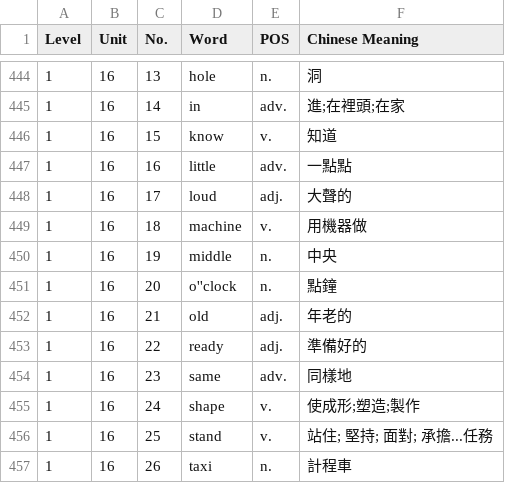
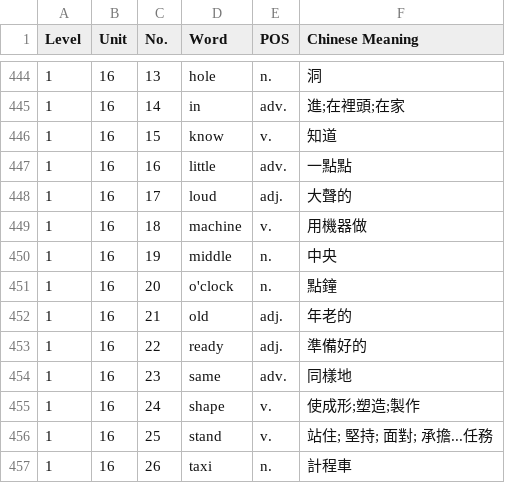
Before and after one commit to DuCJ-creator/iVocab-Self-Practice, a CSV file: level1.csv, drawn as a sheet; only a part is shown, gaps mark what is left out.

Commit message:
Update level1.csv

```diff
--- a/level1.csv
+++ b/level1.csv
@@ -450,3 +450,3 @@ Level,Unit,No. ,Word,POS,Chinese Meaning
 1,16,19,middle,n.,中央
-1,16,20,o''clock,n.,點鐘
+1,16,20,o'clock,n.,點鐘
 1,16,21,old,adj.,年老的
```
